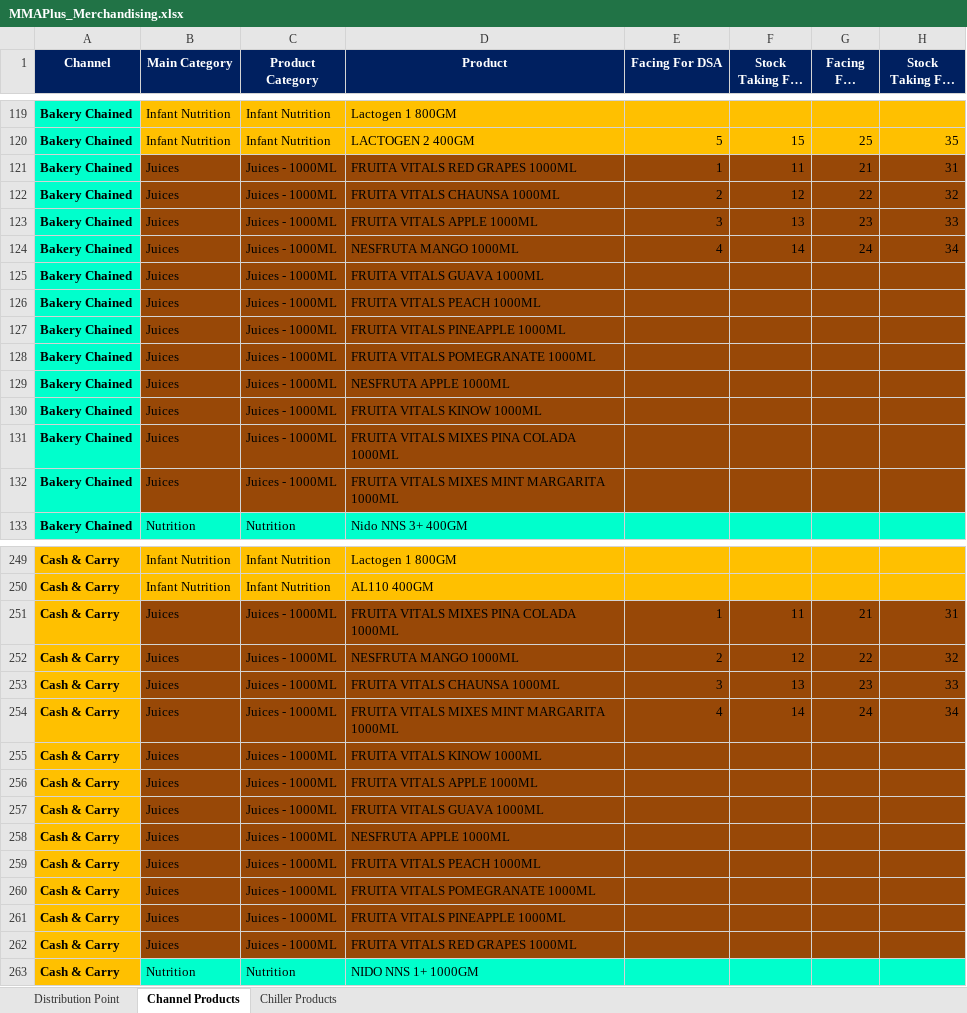
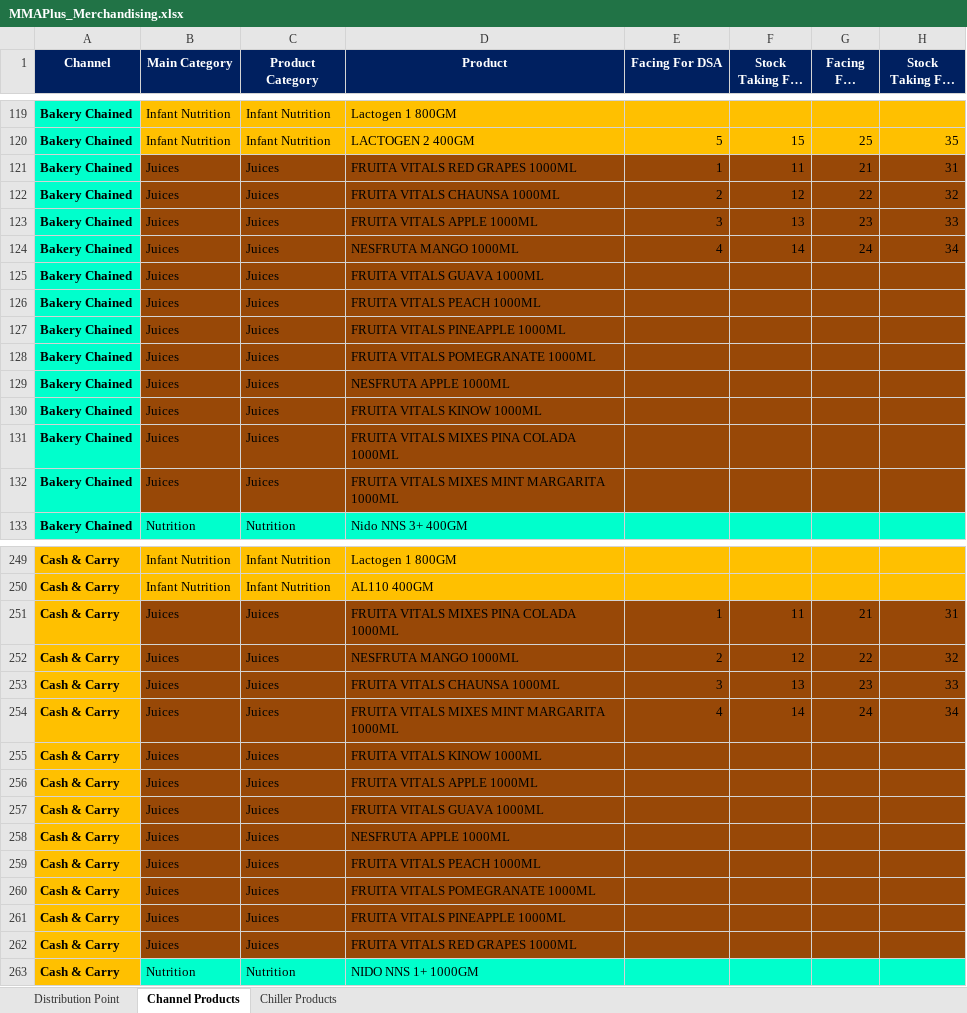
Before and after one commit to fahadshah868/MMAPlus, an Excel workbook: MMAPlus_Merchandising/MMAPlus_Merchandising.xlsx, sheet Channel Products, drawn as a sheet; only a part is shown, gaps mark what is left out; long unchanged cells end in …; values as stored, in another font and other column widths than the file's, no borders; the diff covers the shown part only; the diff names each change by its address in the sheet, - before the commit and + after, or states it on an @@ line.

```diff
--- a/MMAPlus_Merchandising/MMAPlus_Merchandising.xlsx (sheet Channel Products)
+++ b/MMAPlus_Merchandising/MMAPlus_Merchandising.xlsx (sheet Channel Products)
-C121:C132 (Product Category): Juices - 1000ML
+C121:C132 (Product Category): Juices
-C251:C262 (Product Category): Juices - 1000ML
+C251:C262 (Product Category): Juices
```
Also changed, not shown: 118 edited cells elsewhere in this sheet, 34 other files.
